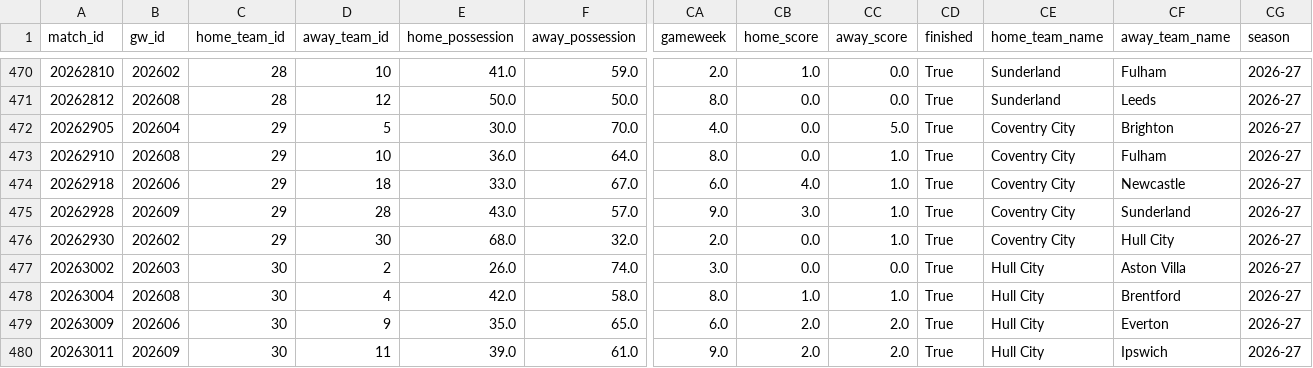
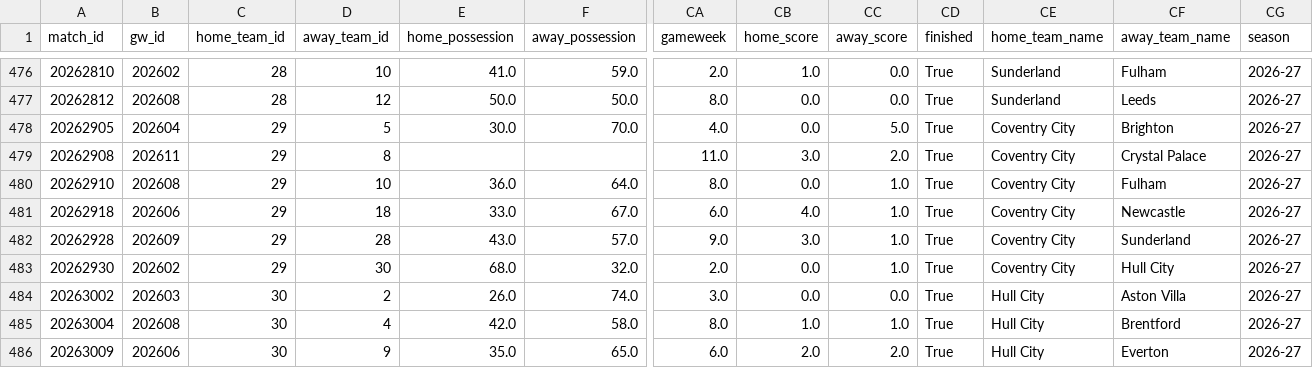
Before and after one commit to FabianMyrvang/FPL-Analytics, a CSV file: FPL_DATA/fact_detailed_fixture.csv, drawn as a sheet; only a part is shown, gaps mark what is left out; the shorter side is filled out with more unchanged rows; rows hold the shown columns only; the diff covers the shown part only; the diff names each change by its address in the sheet, - before the commit and + after, or states it on an @@ line.

```diff
--- a/FPL_DATA/fact_detailed_fixture.csv
+++ b/FPL_DATA/fact_detailed_fixture.csv
+row 479: 20262908 | 202611 | 29 | 8 |  |  | 11.0 | 3.0 | 2.0 | True | Coventry City | Crystal Palace | 2026-27
```
Also changed, not shown: 6 added rows elsewhere in this file, FPL_DATA/dim_player.csv, FPL_DATA/fact_fpl_fixture.csv, 3 other files.
